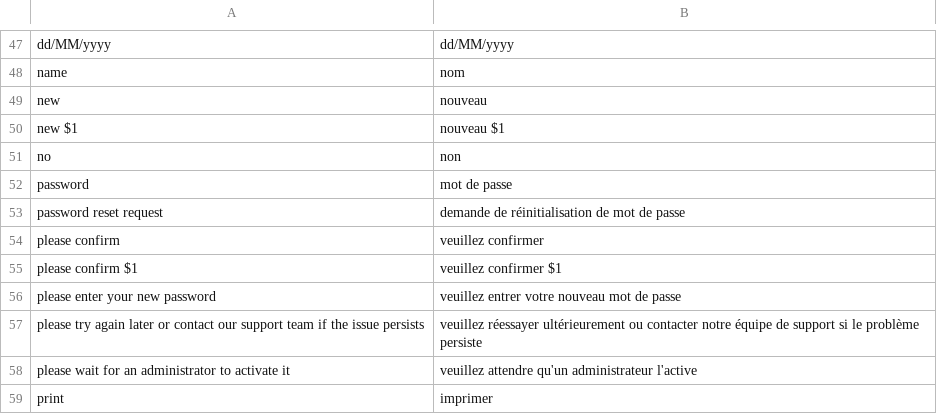
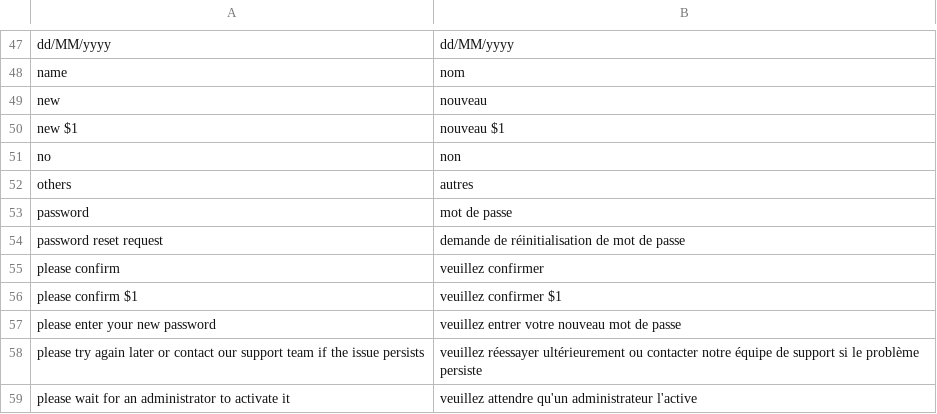
Before and after one commit to itrocks-ts/framework, a CSV file: fr-FR.csv, drawn as a sheet; only a part is shown, gaps mark what is left out; the shorter side is filled out with more unchanged rows.

```diff
--- a/fr-FR.csv
+++ b/fr-FR.csv
@@ -51,2 +51,3 @@ new $1;nouveau $1
 no;non
+others;autres
 password;mot de passe
```
Also changed, not shown: 3 other files.
